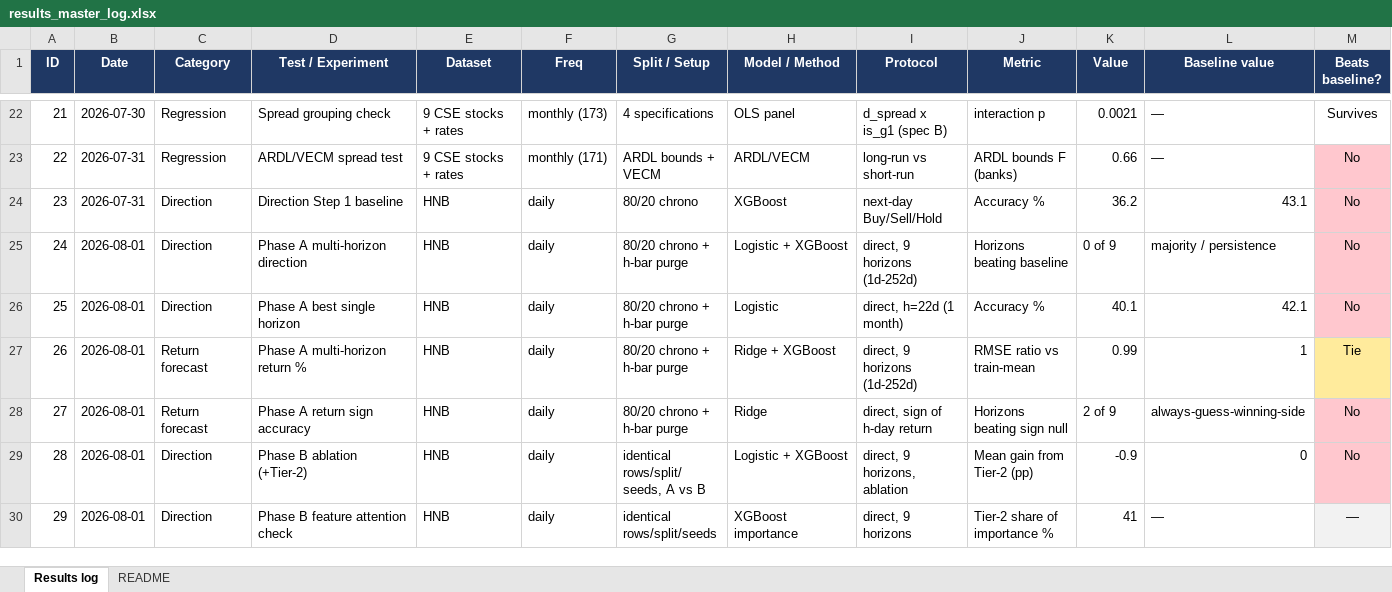
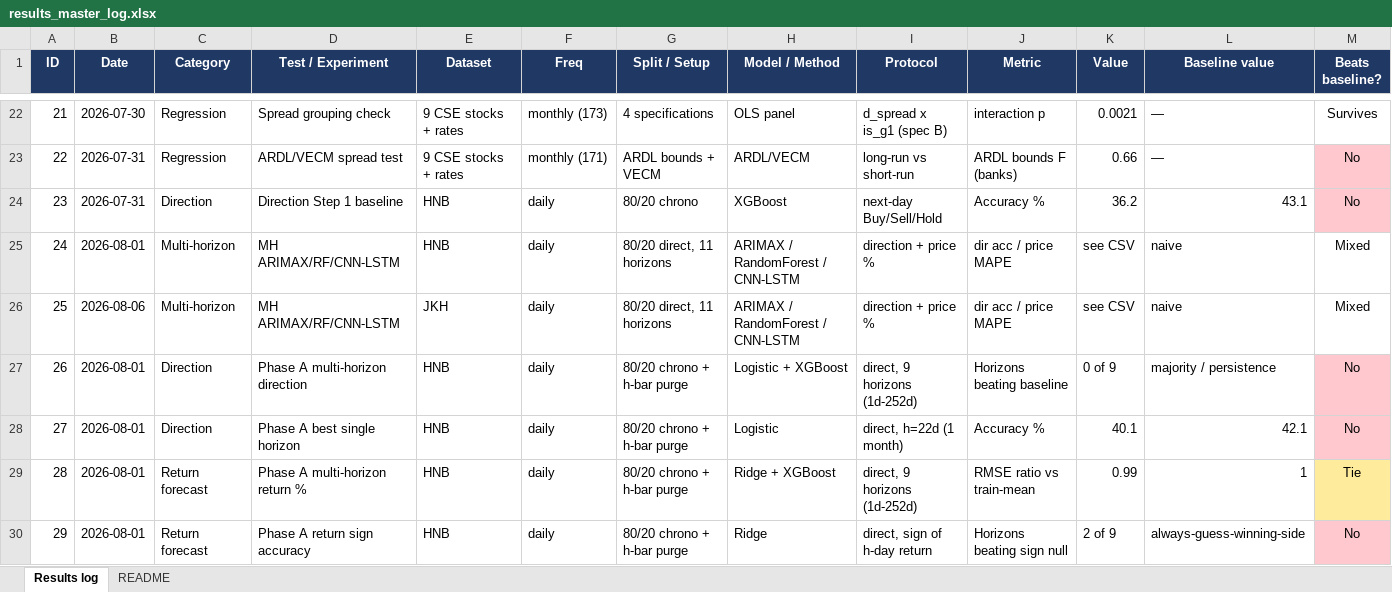
Before and after one commit to miyuru404/Stock-Price-Prediction-Using-ARIMA-LSTM-and-Hybrid, an Excel workbook: results_master_log.xlsx, sheet Results log, drawn as a sheet; only a part is shown, gaps mark what is left out; the shorter side is filled out with more unchanged rows; values as stored, in another font and other column widths than the file's, no borders; addresses are those after the commit; rows hold the shown columns only; the diff names each change by its address in the sheet, - before the commit and + after, or states it on an @@ line.

Commit message:
Add JKH multi-horizon test + decay chart

```diff
--- a/results_master_log.xlsx (sheet Results log)
+++ b/results_master_log.xlsx (sheet Results log)
+row 25: 24 | 2026-08-01 | Multi-horizon | MH ARIMAX/RF/CNN-LSTM | HNB | daily | 80/20 direct, 11 horizons | ARIMAX / RandomForest / CNN-LSTM | direction + price % | dir acc / price MAPE | see CSV | naive | Mixed
+row 26: 25 | 2026-08-06 | Multi-horizon | MH ARIMAX/RF/CNN-LSTM | JKH | daily | 80/20 direct, 11 horizons | ARIMAX / RandomForest / CNN-LSTM | direction + price % | dir acc / price MAPE | see CSV | naive | Mixed
@@ column A (ID) renumbered from row 27 down @@
```
Also changed, not shown: 11 other files.
